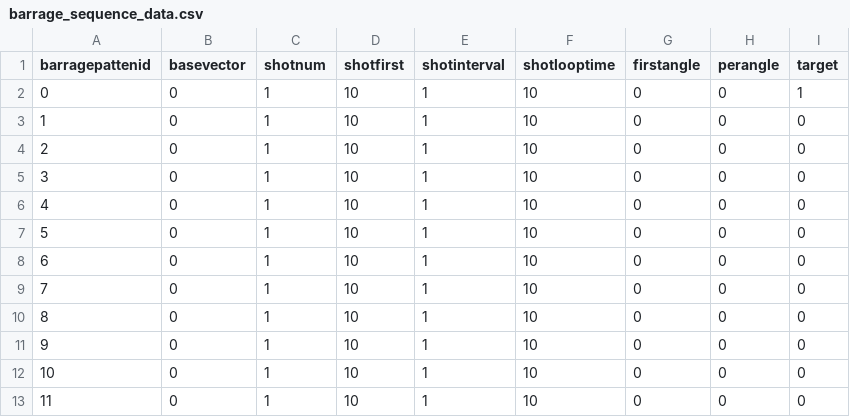
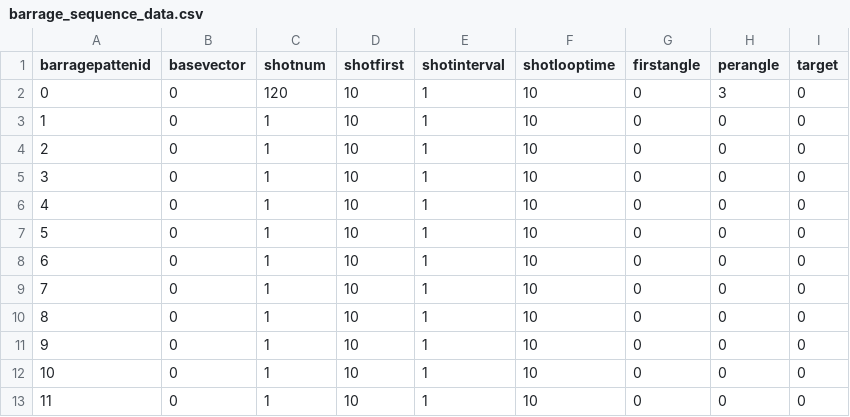
Before and after one commit to SuzukazeAoba1/TOHO, a CSV file: TOHOprojectBusan/Assets/ReSources/barrage_sequence_data.csv, drawn as a sheet.

```diff
--- a/TOHOprojectBusan/Assets/ReSources/barrage_sequence_data.csv
+++ b/TOHOprojectBusan/Assets/ReSources/barrage_sequence_data.csv
@@ -1,3 +1,3 @@
 barragepattenid,basevector,shotnum,shotfirst,shotinterval,shotlooptime,firstangle,perangle,target
-0,0,1,10,1,10,0,0,1
+0,0,120,10,1,10,0,3,0
 1,0,1,10,1,10,0,0,0
```
Also changed, not shown: 13 other files.
